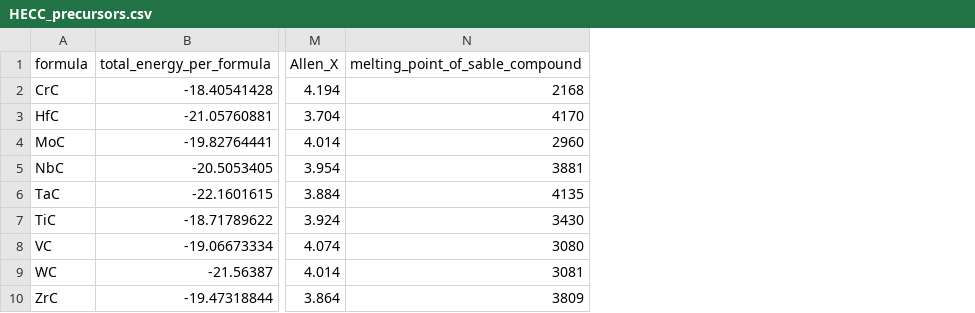
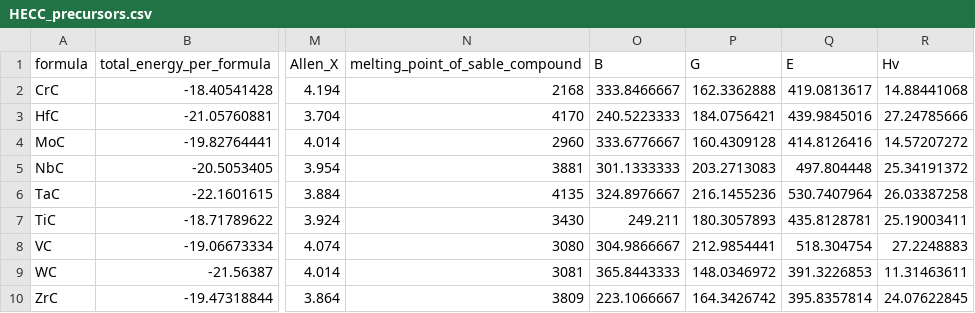
Before and after one commit to jzhang-github/elasticnet, a CSV file: files/HECC_precursors.csv, drawn as a sheet; only a part is shown, gaps mark what is left out; the diff names each change by its address in the sheet, - before the commit and + after, or states it on an @@ line.

```diff
--- a/files/HECC_precursors.csv
+++ b/files/HECC_precursors.csv
+column O (B), rows 2-10: 333.8466667 | 240.5223333 | 333.6776667 | 301.1333333 | 324.8976667 | 249.211 | 304.9866667 | 365.8443333 | 223.1066667
+column P (G), rows 2-10: 162.3362888 | 184.0756421 | 160.4309128 | 203.2713083 | 216.1455236 | 180.3057893 | 212.9854441 | 148.0346972 | 164.3426742
+column Q (E), rows 2-10: 419.0813617 | 439.9845016 | 414.8126416 | 497.804448 | 530.7407964 | 435.8128781 | 518.304754 | 391.3226853 | 395.8357814
+column R (Hv), rows 2-10: 14.88441068 | 27.24785666 | 14.57207272 | 25.34191372 | 26.03387258 | 25.19003411 | 27.2248883 | 11.31463611 | 24.07622845
```
Also changed, not shown: 7 other files.
